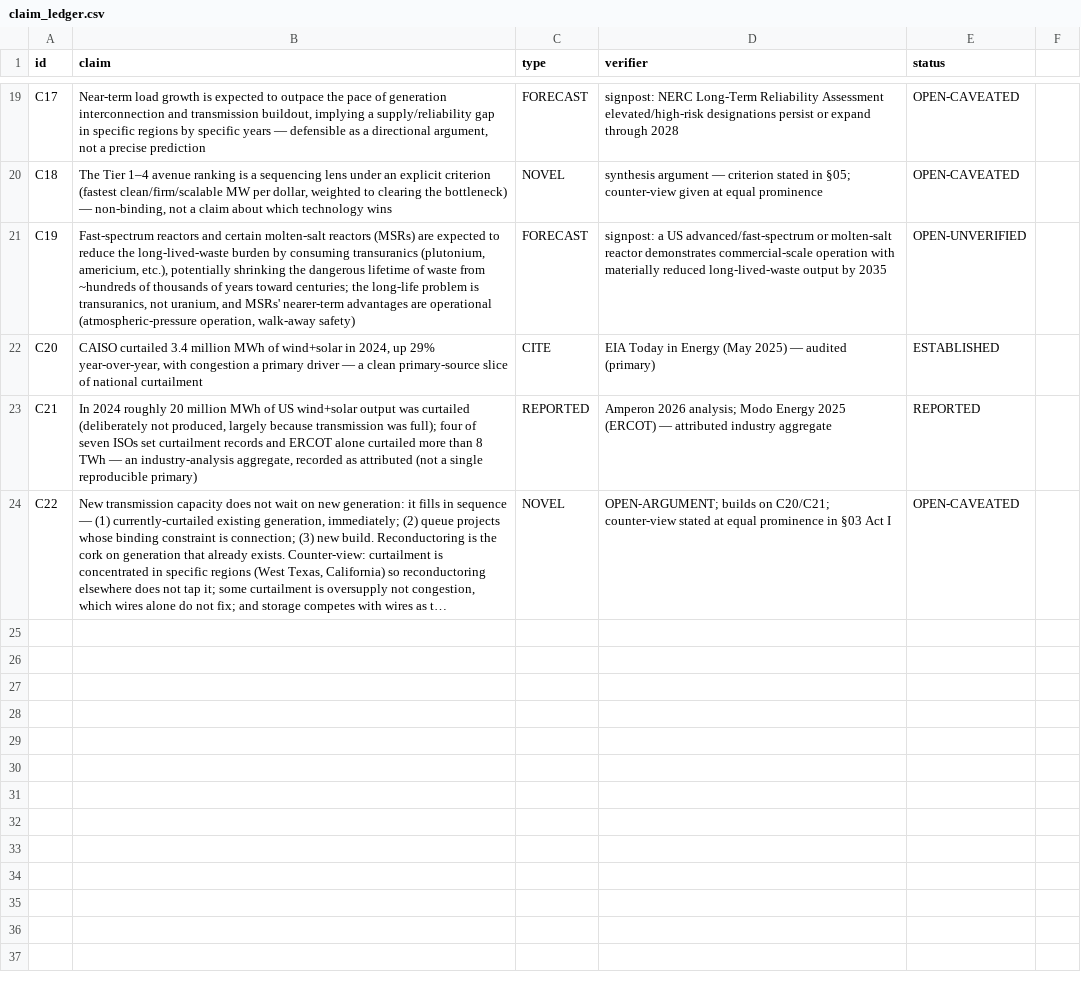
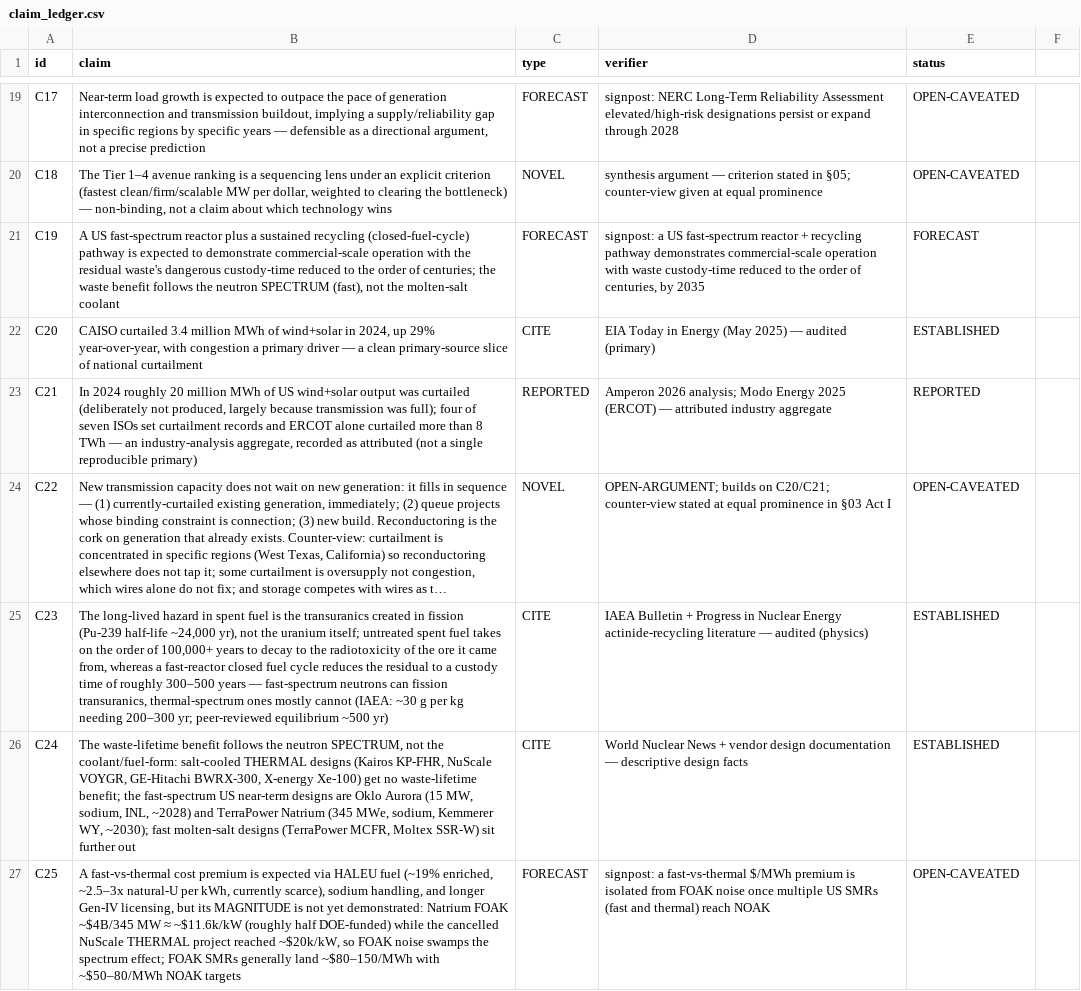
Before and after one commit to m4gr4th34/dossier-US-electricity-001, a CSV file: claim_ledger.csv, drawn as a sheet; only a part is shown, gaps mark what is left out; long unchanged cells end in …; the diff names each change by its address in the sheet, - before the commit and + after, or states it on an @@ line.

```diff
--- a/claim_ledger.csv
+++ b/claim_ledger.csv
-B21 (claim): Fast-spectrum reactors and certain molten-salt reactors (MSRs) are expected to reduce the long-lived-waste burden by consuming transuranics (plutonium, americium, etc.), potentially shrinking the dangerous lifetime of waste from ~hundreds of thousands of years toward centuries; the long-life problem is transuranics, not uranium, and MSRs' nearer-term advantages are operational (atmospheric-pressure operation, walk-away safety)
+B21 (claim): A US fast-spectrum reactor plus a sustained recycling (closed-fuel-cycle) pathway is expected to demonstrate commercial-scale operation with the residual waste's dangerous custody-time reduced to the order of centuries; the waste benefit follows the neutron SPECTRUM (fast), not the molten-salt coolant
-D21 (verifier): …a US advanced/fast-spectrum or molten-salt reactor demonstrates commercial-scale operation with materially reduced long-lived-waste output by 2035
+D21 (verifier): …a US fast-spectrum reactor + recycling pathway demonstrates commercial-scale operation with waste custody-time reduced to the order of centuries, by 2035
-E21 (status): OPEN-UNVERIFIED
+E21 (status): FORECAST
+row 25: C23 | The long-lived hazard in spent fuel is the transuranics created in fission (Pu-239 half-life ~24,000 yr), not the uranium itself; untreated spent fuel takes on the order of 100,000+ years to decay to the radiotoxicity of the ore it came from, whereas a fast-reactor closed fuel cycle reduces the residual to a custody time of roughly 300–500 years — fast-spectrum neutrons can fission transuranics, thermal-spectrum ones mostly cannot (IAEA: ~30 g per kg needing 200–300 yr; peer-reviewed equilibrium ~500 yr) | CITE | IAEA Bulletin + Progress in Nuclear Energy actinide-recycling literature — audited (physics) | ESTABLISHED
+row 26: C24 | The waste-lifetime benefit follows the neutron SPECTRUM, not the coolant/fuel-form: salt-cooled THERMAL designs (Kairos KP-FHR, NuScale VOYGR, GE-Hitachi BWRX-300, X-energy Xe-100) get no waste-lifetime benefit; the fast-spectrum US near-term designs are Oklo Aurora (15 MW, sodium, INL, ~2028) and TerraPower Natrium (345 MWe, sodium, Kemmerer WY, ~2030); fast molten-salt designs (TerraPower MCFR, Moltex SSR-W) sit further out | CITE | World Nuclear News + vendor design documentation — descriptive design facts | ESTABLISHED
+row 27: C25 | A fast-vs-thermal cost premium is expected via HALEU fuel (~19% enriched, ~2.5–3x natural-U per kWh, currently scarce), sodium handling, and longer Gen-IV licensing, but its MAGNITUDE is not yet demonstrated: Natrium FOAK ~$4B/345 MW ≈ ~$11.6k/kW (roughly half DOE-funded) while the cancelled NuScale THERMAL project reached ~$20k/kW, so FOAK noise swamps the spectrum effect; FOAK SMRs generally land ~$80–150/MWh with ~$50–80/MWh NOAK targets | FORECAST | signpost: a fast-vs-thermal $/MWh premium is isolated from FOAK noise once multiple US SMRs (fast and thermal) reach NOAK | OPEN-CAVEATED
```
Also changed, not shown: 5 other files.
